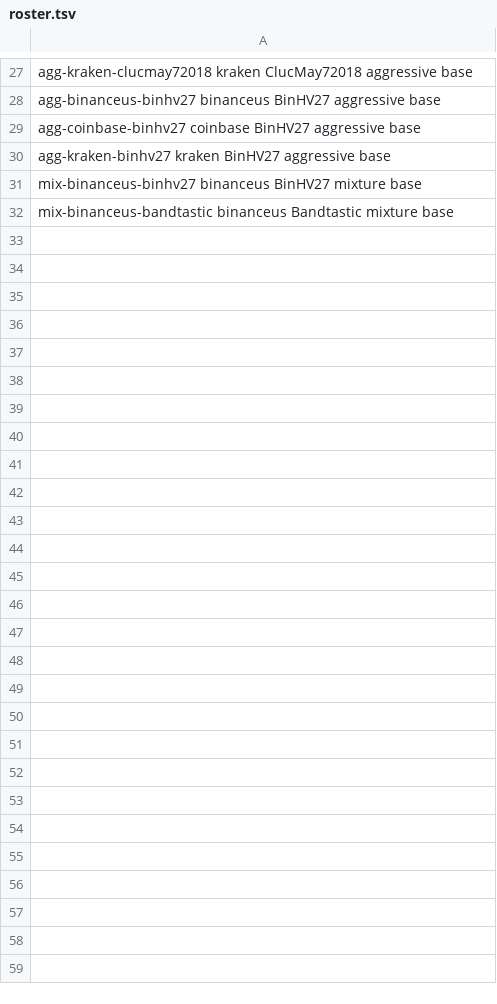
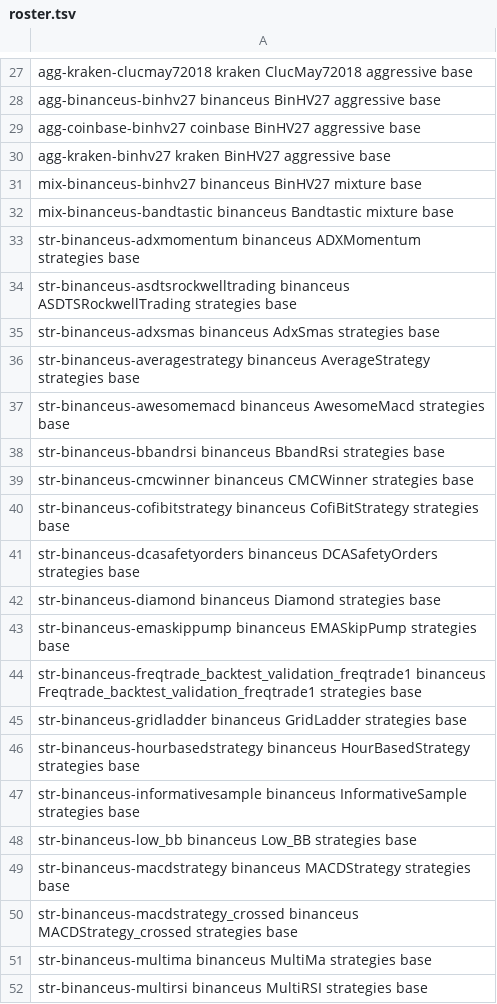
Before and after one commit to Kblack0610/home-config, a TSV file: apps/freqtrade/roster.tsv, drawn as a sheet; only a part is shown, gaps mark what is left out; the diff covers the shown part only; the diff names each change by its address in the sheet, - before the commit and + after, or states it on an @@ line.

Commit message:
freqtrade: seed the strategies dry-run cohort (50 bots)

```diff
--- a/apps/freqtrade/roster.tsv
+++ b/apps/freqtrade/roster.tsv
+row 33: str-binanceus-adxmomentum binanceus ADXMomentum strategies base
+row 34: str-binanceus-asdtsrockwelltrading binanceus ASDTSRockwellTrading strategies base
+row 35: str-binanceus-adxsmas binanceus AdxSmas strategies base
+row 36: str-binanceus-averagestrategy binanceus AverageStrategy strategies base
+row 37: str-binanceus-awesomemacd binanceus AwesomeMacd strategies base
+row 38: str-binanceus-bbandrsi binanceus BbandRsi strategies base
+row 39: str-binanceus-cmcwinner binanceus CMCWinner strategies base
+row 40: str-binanceus-cofibitstrategy binanceus CofiBitStrategy strategies base
+row 41: str-binanceus-dcasafetyorders binanceus DCASafetyOrders strategies base
+row 42: str-binanceus-diamond binanceus Diamond strategies base
+row 43: str-binanceus-emaskippump binanceus EMASkipPump strategies base
+row 44: str-binanceus-freqtrade_backtest_validation_freqtrade1 binanceus Freqtrade_backtest_validation_freqtrade1 strategies base
+row 45: str-binanceus-gridladder binanceus GridLadder strategies base
+row 46: str-binanceus-hourbasedstrategy binanceus HourBasedStrategy strategies base
+row 47: str-binanceus-informativesample binanceus InformativeSample strategies base
+row 48: str-binanceus-low_bb binanceus Low_BB strategies base
+row 49: str-binanceus-macdstrategy binanceus MACDStrategy strategies base
+row 50: str-binanceus-macdstrategy_crossed binanceus MACDStrategy_crossed strategies base
+row 51: str-binanceus-multima binanceus MultiMa strategies base
+row 52: str-binanceus-multirsi binanceus MultiRSI strategies base
```
Also changed, not shown: 23 added rows elsewhere in this file, 1 other file.
